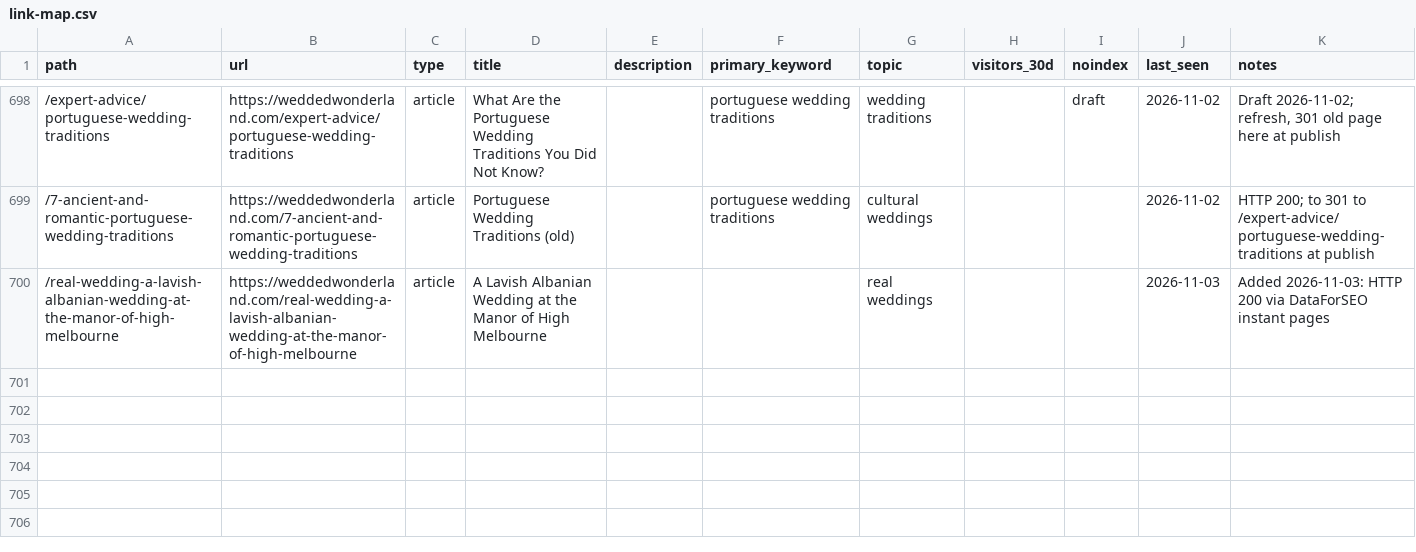
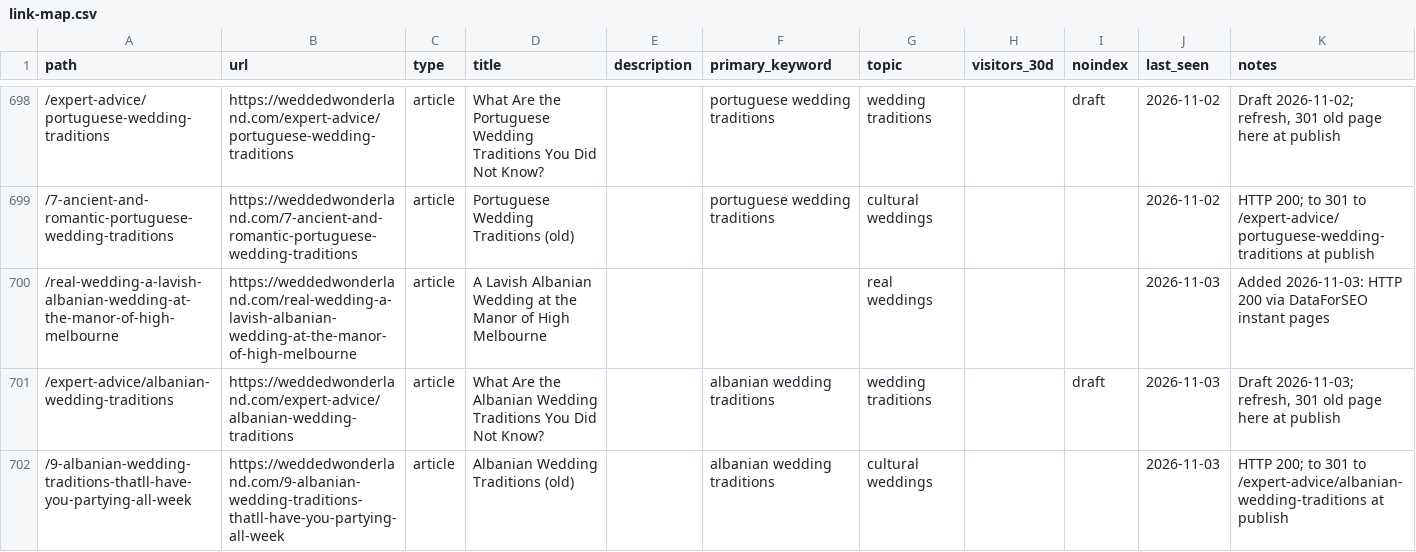
Before and after one commit to christianbraga-cpu/ForWork, a CSV file: content-system/seo/link-map.csv, drawn as a sheet; only a part is shown, gaps mark what is left out.

```diff
--- a/content-system/seo/link-map.csv
+++ b/content-system/seo/link-map.csv
@@ -700 +700,3 @@ path,url,type,title,description,primary_keyword,topic,visitors_30d,noindex,last_
 /real-wedding-a-lavish-albanian-wedding-at-the-manor-of-high-melbourne,https://weddedwonderland.com/real-wedding-a-lavish-albanian-wedding-at-the-manor-of-high-melbourne,article,A Lavish Albanian Wedding at the Manor of High Melbourne,,,real weddings,,,2026-11-03,Added 2026-11-03: HTTP 200 via DataForSEO instant pages
+/expert-advice/albanian-wedding-traditions,https://weddedwonderland.com/expert-advice/albanian-wedding-traditions,article,What Are the Albanian Wedding Traditions You Did Not Know?,,albanian wedding traditions,wedding traditions,,draft,2026-11-03,"Draft 2026-11-03; refresh, 301 old page here at publish"
+/9-albanian-wedding-traditions-thatll-have-you-partying-all-week,https://weddedwonderland.com/9-albanian-wedding-traditions-thatll-have-you-partying-all-week,article,Albanian Wedding Traditions (old),,albanian wedding traditions,cultural weddings,,,2026-11-03,HTTP 200; to 301 to /expert-advice/albanian-wedding-traditions at publish
```
Also changed, not shown: content/calendar.csv, 7 other files.
